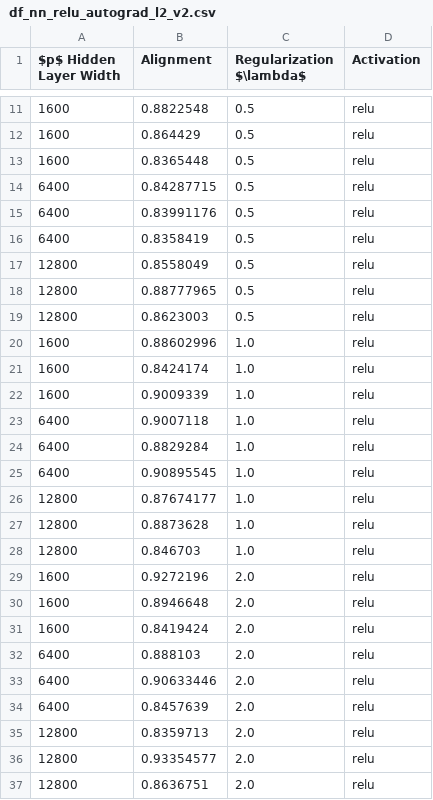
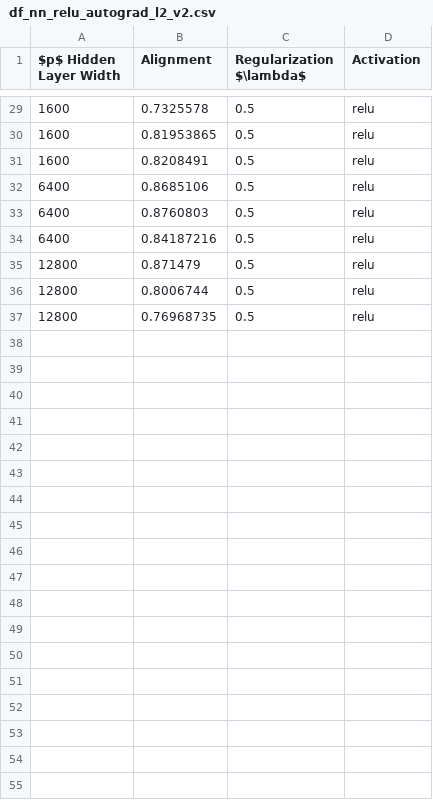
Before and after one commit to ChristophorusX/align_neurips_simulations, a CSV file: dataframes/df_nn_relu_autograd_l2_v2.csv, drawn as a sheet; only a part is shown, gaps mark what is left out; the diff covers the shown part only.

```diff
--- a/dataframes/df_nn_relu_autograd_l2_v2.csv
+++ b/dataframes/df_nn_relu_autograd_l2_v2.csv
@@ -11,27 +29,9 @@ $p$ Hidden Layer Width,Alignment,Regularization $\lambda$,Activation
-1600,0.8822548,0.5,relu
-1600,0.864429,0.5,relu
-1600,0.8365448,0.5,relu
-6400,0.84287715,0.5,relu
-6400,0.83991176,0.5,relu
-6400,0.8358419,0.5,relu
-12800,0.8558049,0.5,relu
-12800,0.88777965,0.5,relu
-12800,0.8623003,0.5,relu
-1600,0.88602996,1.0,relu
-1600,0.8424174,1.0,relu
-1600,0.9009339,1.0,relu
-6400,0.9007118,1.0,relu
-6400,0.8829284,1.0,relu
-6400,0.90895545,1.0,relu
-12800,0.87674177,1.0,relu
-12800,0.8873628,1.0,relu
-12800,0.846703,1.0,relu
-1600,0.9272196,2.0,relu
-1600,0.8946648,2.0,relu
-1600,0.8419424,2.0,relu
-6400,0.888103,2.0,relu
-6400,0.90633446,2.0,relu
-6400,0.8457639,2.0,relu
-12800,0.8359713,2.0,relu
-12800,0.93354577,2.0,relu
-12800,0.8636751,2.0,relu
+1600,0.7325578,0.5,relu
+1600,0.81953865,0.5,relu
+1600,0.8208491,0.5,relu
+6400,0.8685106,0.5,relu
+6400,0.8760803,0.5,relu
+6400,0.84187216,0.5,relu
+12800,0.871479,0.5,relu
+12800,0.8006744,0.5,relu
+12800,0.76968735,0.5,relu
```
Also changed, not shown: 18 added rows and 9 edited cells elsewhere in this file, 1 other file.
